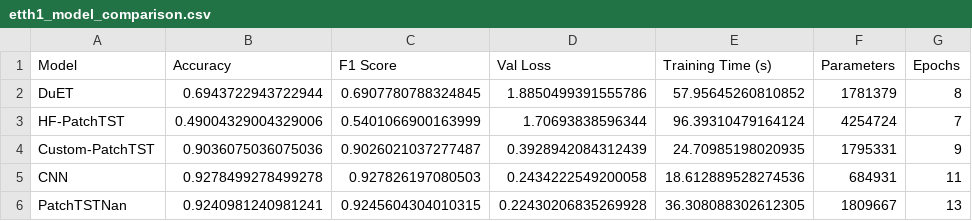
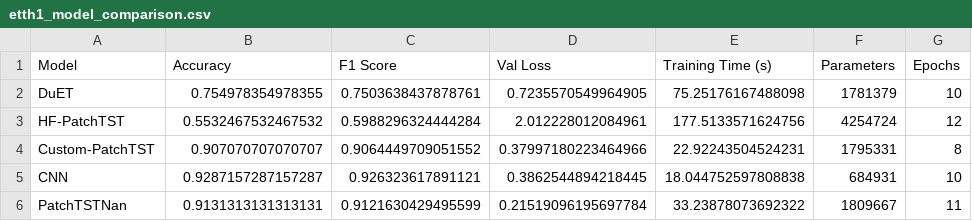
Before and after one commit to kailukowiak/TREA-C, a CSV file: etth1_model_comparison.csv, drawn as a sheet.

Commit message:
update dataset import path in train_har.py and revise model comparison metrics

```diff
--- a/etth1_model_comparison.csv
+++ b/etth1_model_comparison.csv
@@ -1,6 +1,6 @@
 Model,Accuracy,F1 Score,Val Loss,Training Time (s),Parameters,Epochs
-DuET,0.6943722943722944,0.6907780788324845,1.8850499391555786,57.95645260810852,1781379,8
-HF-PatchTST,0.49004329004329006,0.5401066900163999,1.70693838596344,96.39310479164124,4254724,7
-Custom-PatchTST,0.9036075036075036,0.9026021037277487,0.3928942084312439,24.70985198020935,1795331,9
-CNN,0.9278499278499278,0.927826197080503,0.2434222549200058,18.612889528274536,684931,11
-PatchTSTNan,0.9240981240981241,0.9245604304010315,0.22430206835269928,36.308088302612305,1809667,13
+DuET,0.754978354978355,0.7503638437878761,0.7235570549964905,75.25176167488098,1781379,10
+HF-PatchTST,0.5532467532467532,0.5988296324444284,2.012228012084961,177.5133571624756,4254724,12
+Custom-PatchTST,0.907070707070707,0.9064449709051552,0.37997180223464966,22.92243504524231,1795331,8
+CNN,0.9287157287157287,0.926323617891121,0.3862544894218445,18.044752597808838,684931,10
+PatchTSTNan,0.9131313131313131,0.9121630429495599,0.21519096195697784,33.23878073692322,1809667,11
```
Also changed, not shown: 1 other file.
